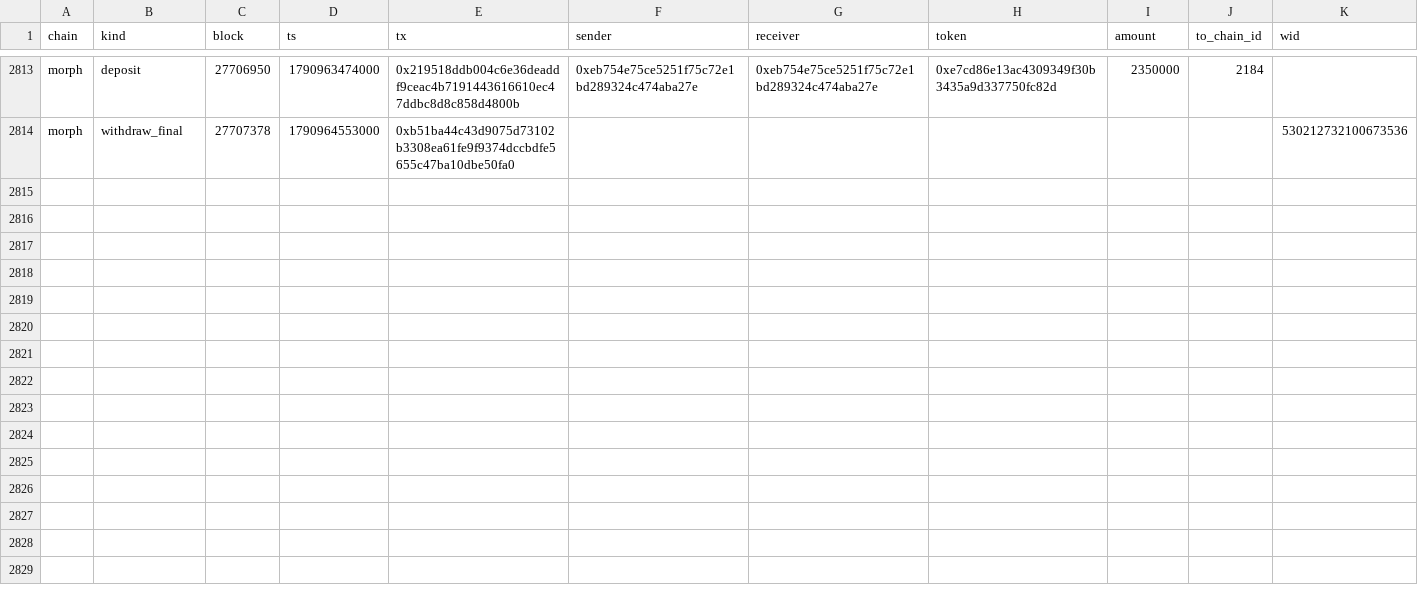
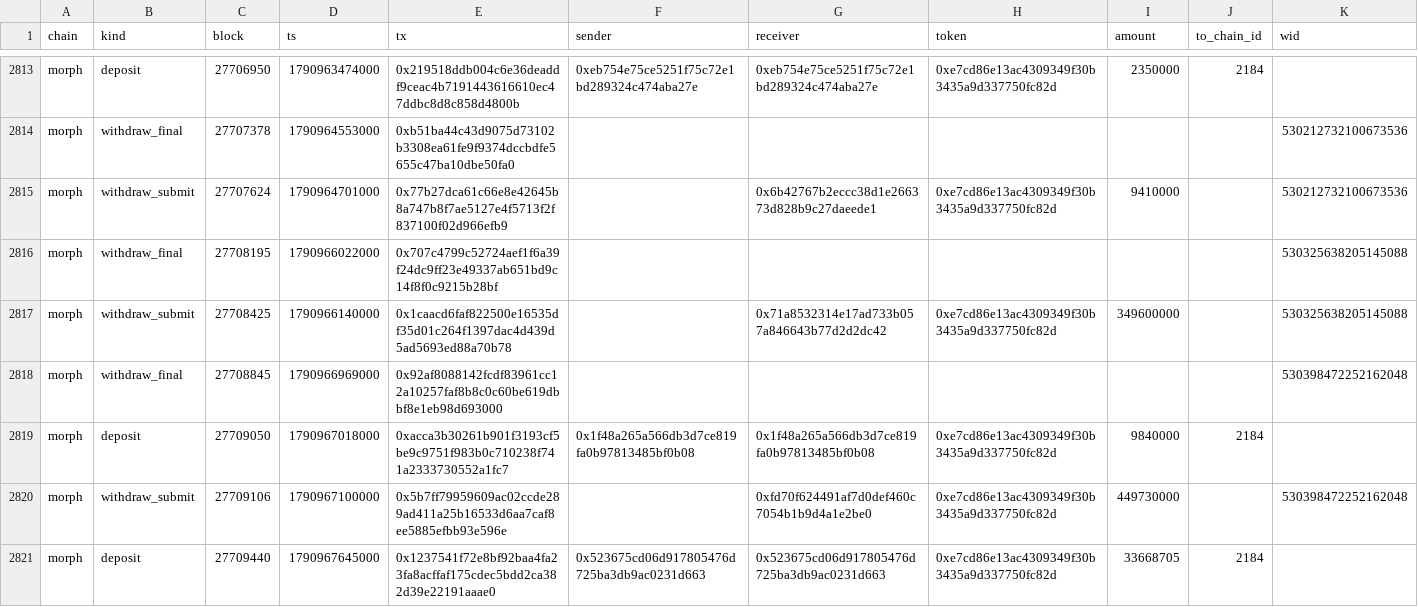
Before and after one commit to eferbarn/PopDex_Minor_Insights, a CSV file: bridge/morph.csv, drawn as a sheet; only a part is shown, gaps mark what is left out.

Commit message:
snapshot[bridge] 2026-10-02 1790968031693

```diff
--- a/bridge/morph.csv
+++ b/bridge/morph.csv
@@ -2814 +2814,8 @@ morph,deposit,27706950,1790963474000,0x219518ddb004c6e36deaddf9ceac4b71914436166
 morph,withdraw_final,27707378,1790964553000,0xb51ba44c43d9075d73102b3308ea61fe9f9374dccbdfe5655c47ba10dbe50fa0,,,,,,530212732100673536
+morph,withdraw_submit,27707624,1790964701000,0x77b27dca61c66e8e42645b8a747b8f7ae5127e4f5713f2f837100f02d966efb9,,0x6b42767b2eccc38d1e266373d828b9c27daeede1,0xe7cd86e13ac4309349f30b3435a9d337750fc82d,9410000,,530212732100673536
+morph,withdraw_final,27708195,1790966022000,0x707c4799c52724aef1f6a39f24dc9ff23e49337ab651bd9c14f8f0c9215b28bf,,,,,,530325638205145088
+morph,withdraw_submit,27708425,1790966140000,0x1caacd6faf822500e16535df35d01c264f1397dac4d439d5ad5693ed88a70b78,,0x71a8532314e17ad733b057a846643b77d2d2dc42,0xe7cd86e13ac4309349f30b3435a9d337750fc82d,349600000,,530325638205145088
+morph,withdraw_final,27708845,1790966969000,0x92af8088142fcdf83961cc12a10257faf8b8c0c60be619dbbf8e1eb98d693000,,,,,,530398472252162048
+morph,deposit,27709050,1790967018000,0xacca3b30261b901f3193cf5be9c9751f983b0c710238f741a2333730552a1fc7,0x1f48a265a566db3d7ce819fa0b97813485bf0b08,0x1f48a265a566db3d7ce819fa0b97813485bf0b08,0xe7cd86e13ac4309349f30b3435a9d337750fc82d,9840000,2184,
+morph,withdraw_submit,27709106,1790967100000,0x5b7ff79959609ac02ccde289ad411a25b16533d6aa7caf8ee5885efbb93e596e,,0xfd70f624491af7d0def460c7054b1b9d4a1e2be0,0xe7cd86e13ac4309349f30b3435a9d337750fc82d,449730000,,530398472252162048
+morph,deposit,27709440,1790967645000,0x1237541f72e8bf92baa4fa23fa8acffaf175cdec5bdd2ca382d39e22191aaae0,0x523675cd06d917805476d725ba3db9ac0231d663,0x523675cd06d917805476d725ba3db9ac0231d663,0xe7cd86e13ac4309349f30b3435a9d337750fc82d,33668705,2184,
```
Also changed, not shown: 3 other files.
